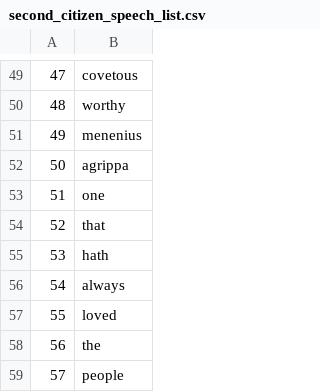
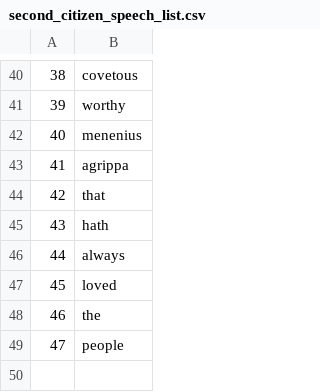
Before and after one commit to SceloNkabinde-95/shakespeare-story-generator, a CSV file: second_citizen_speech_list.csv, drawn as a sheet; only a part is shown, gaps mark what is left out; the diff covers the shown part only; the diff names each change by its address in the sheet, - before the commit and + after, or states it on an @@ line.

```diff
--- a/second_citizen_speech_list.csv
+++ b/second_citizen_speech_list.csv
@@ column A renumbered from row 14 down @@
-row 53: 51 | one
```
Also changed, not shown: 9 removed rows elsewhere in this file, first_citizen_speech_list.csv, marcius_speech_list.csv, 4 other files.
